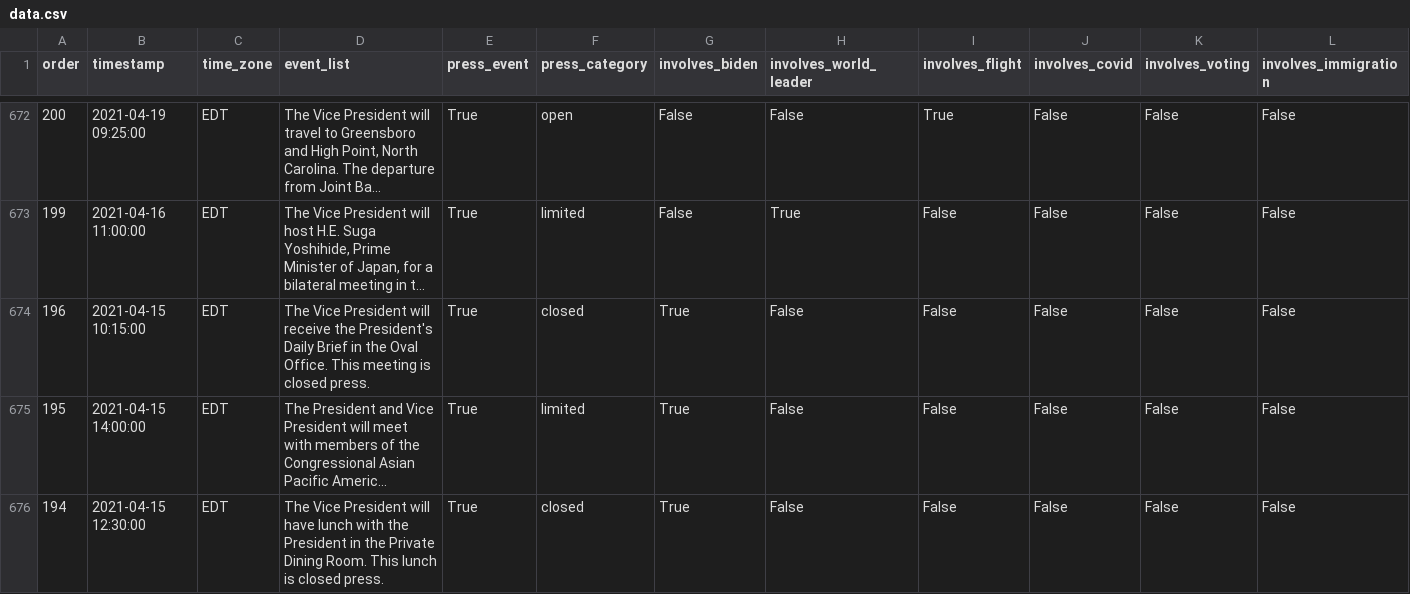
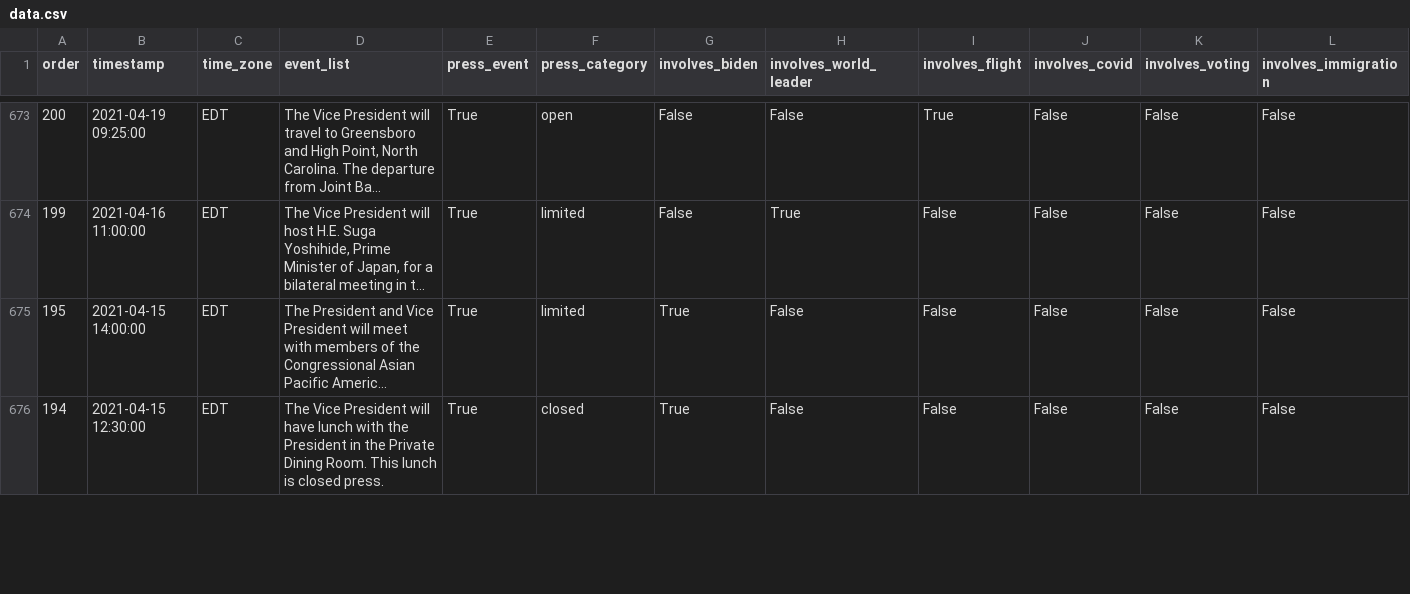
Before and after one commit to datadesk/kamala-harris-schedules, a CSV file: data.csv, drawn as a sheet; only a part is shown, gaps mark what is left out; long unchanged cells end in …; removed rows and columns are numbered as before the commit, all else as after; rows hold the shown columns only; the diff covers the shown part only; the diff names each change by its address in the sheet, - before the commit and + after, or states it on an @@ line.

```diff
--- a/data.csv
+++ b/data.csv
-row 674: 196 | 2021-04-15 10:15:00 | EDT | The Vice President will receive the President's Daily Brief in the Oval Office. This meeting is closed press. | True | closed | True | False | False | False | False | False
```
Also changed, not shown: 2 added rows and 15 edited cells elsewhere in this file.
